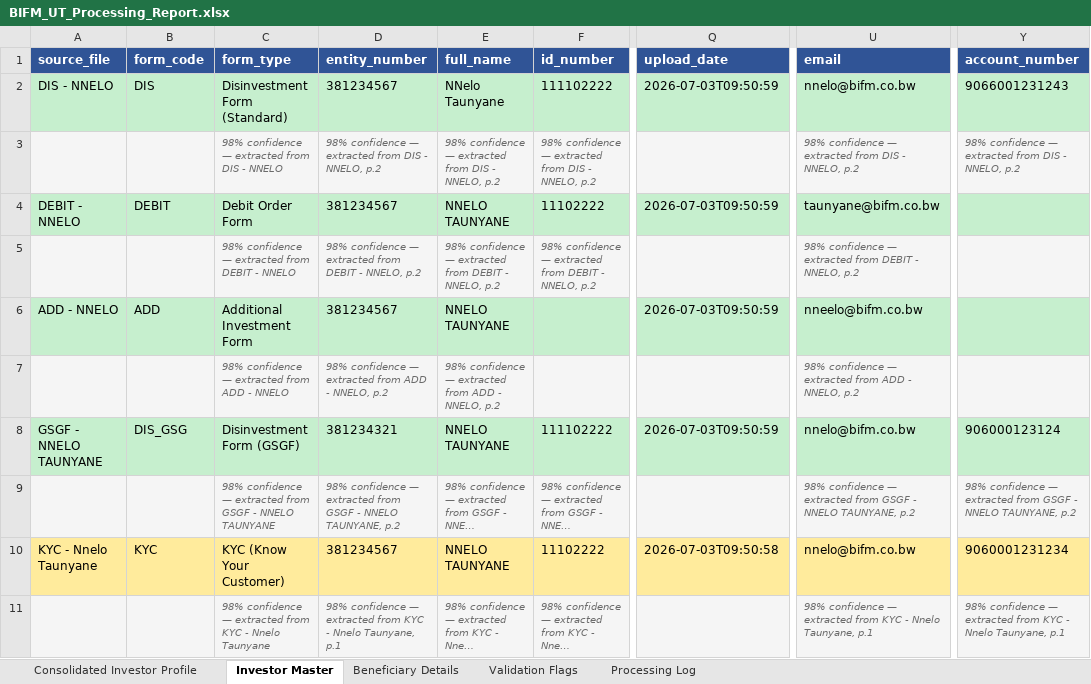
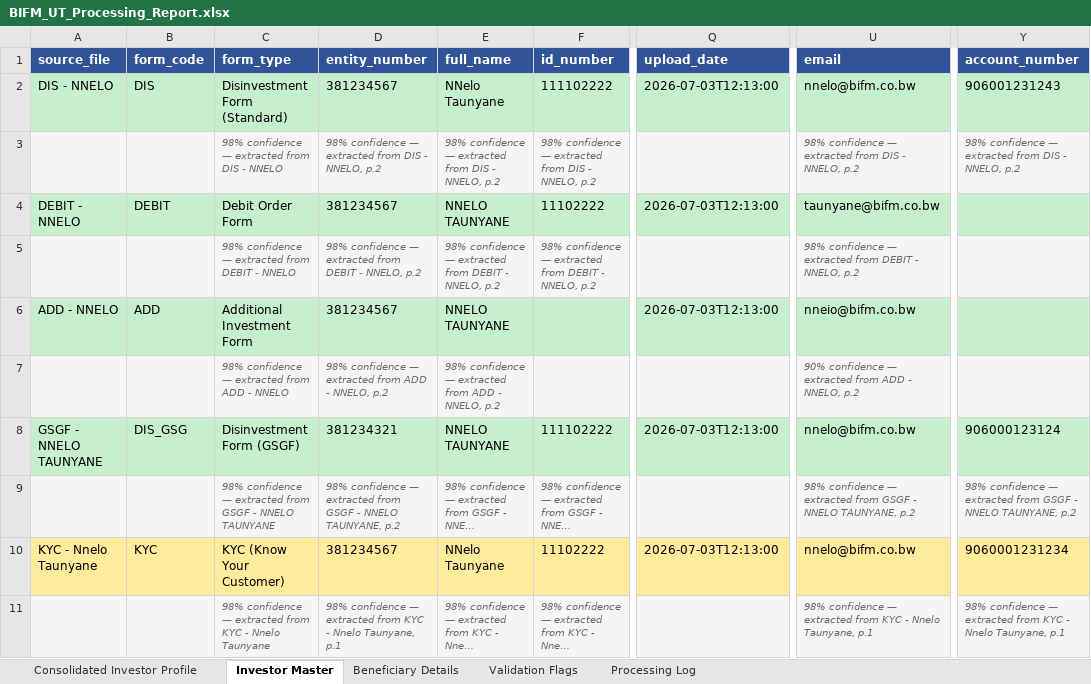
Before and after one commit to Dhruva-png/BIFMPoC, an Excel workbook: output/BIFM_UT_Processing_Report.xlsx, sheet Investor Master, drawn as a sheet; only a part is shown, gaps mark what is left out; long unchanged cells end in …; values as stored, in another font and other column widths than the file's, no borders; the diff names each change by its address in the sheet, - before the commit and + after, or states it on an @@ line.

```diff
--- a/output/BIFM_UT_Processing_Report.xlsx (sheet Investor Master)
+++ b/output/BIFM_UT_Processing_Report.xlsx (sheet Investor Master)
-Q2 (upload_date): 2026-07-03T09:50:59
+Q2 (upload_date): 2026-07-03T12:13:00
-Y2 (account_number): 9066001231243
+Y2 (account_number): 906001231243
-Q4 (upload_date): 2026-07-03T09:50:59
+Q4 (upload_date): 2026-07-03T12:13:00
-Q6 (upload_date): 2026-07-03T09:50:59
+Q6 (upload_date): 2026-07-03T12:13:00
-U6 (email): nneelo@bifm.co.bw
+U6 (email): nneio@bifm.co.bw
-U7 (email): 98% confidence —…
+U7 (email): 90% confidence —…
-Q8 (upload_date): 2026-07-03T09:50:59
+Q8 (upload_date): 2026-07-03T12:13:00
-E10 (full_name): NNELO TAUNYANE
+E10 (full_name): NNelo Taunyane
-Q10 (upload_date): 2026-07-03T09:50:58
+Q10 (upload_date): 2026-07-03T12:13:00
```
Also changed, not shown: sheet Processing Log, sheet Consolidated Investor Profile, sheet Validation Flags, 8 other files.
